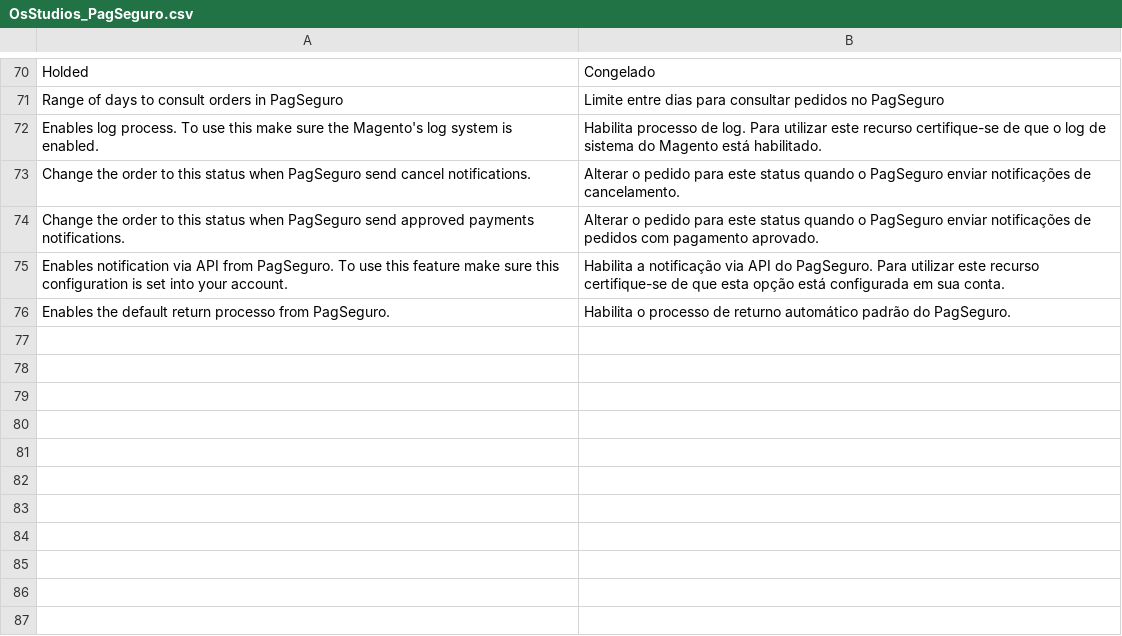
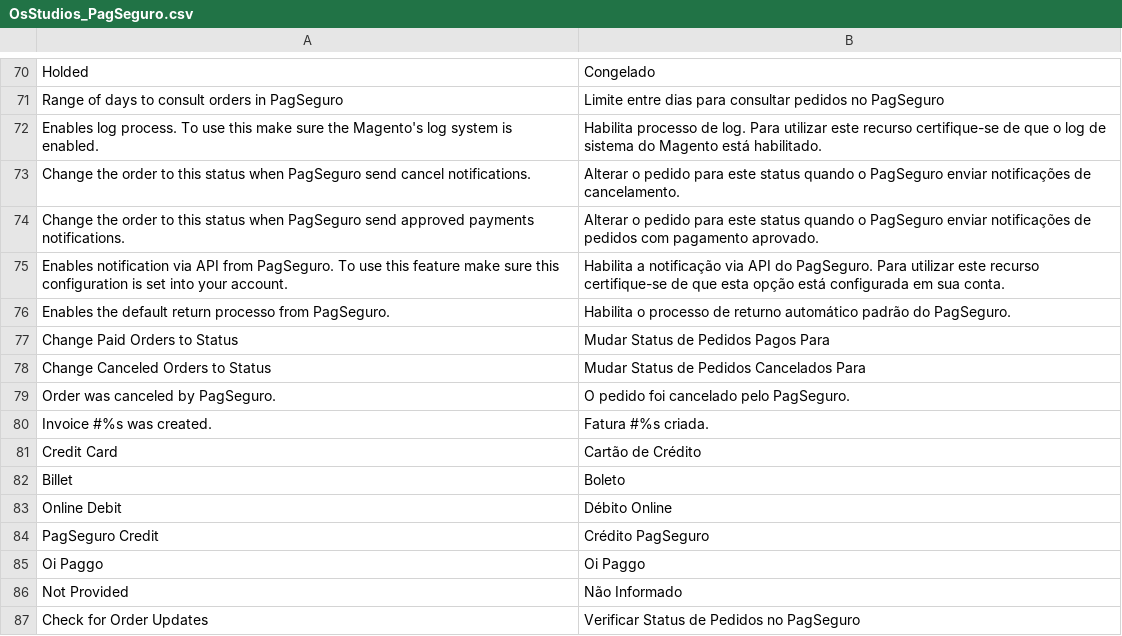
Before and after one commit to tiagosampaio/Magento-1.6.2.0, a CSV file: source/app/locale/pt_BR/OsStudios_PagSeguro.csv, drawn as a sheet; only a part is shown, gaps mark what is left out; the diff names each change by its address in the sheet, - before the commit and + after, or states it on an @@ line.

```diff
--- a/source/app/locale/pt_BR/OsStudios_PagSeguro.csv
+++ b/source/app/locale/pt_BR/OsStudios_PagSeguro.csv
+row 77: Change Paid Orders to Status | Mudar Status de Pedidos Pagos Para
+row 78: Change Canceled Orders to Status | Mudar Status de Pedidos Cancelados Para
+row 79: Order was canceled by PagSeguro. | O pedido foi cancelado pelo PagSeguro.
+row 80: Invoice #%s was created. | Fatura #%s criada.
+row 81: Credit Card | Cartão de Crédito
+row 82: Billet | Boleto
+row 83: Online Debit | Débito Online
+row 84: PagSeguro Credit | Crédito PagSeguro
+row 85: Oi Paggo | Oi Paggo
+row 86: Not Provided | Não Informado
+row 87: Check for Order Updates | Verificar Status de Pedidos no PagSeguro
```
Also changed, not shown: 8 other files.
